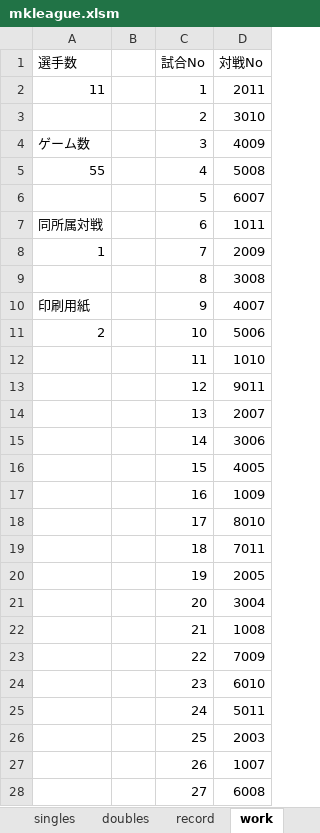
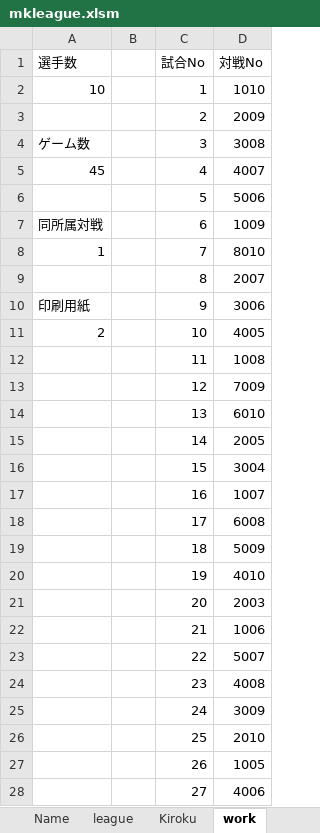
Before and after one commit to kazdeguchi/badminton_utils, an Excel workbook: league/mkleague.xlsm, sheet work, drawn as a sheet; only a part is shown; values as stored, in another font and other column widths than the file's, no borders; the diff covers the shown part only; the diff names each change by its address in the sheet, - before the commit and + after, or states it on an @@ line.

```diff
--- a/league/mkleague.xlsm (sheet work)
+++ b/league/mkleague.xlsm (sheet work)
-sheet tab: record
+sheet tab: Kiroku
-sheet tab: singles
-sheet tab: doubles
-A2 (選手数): 11
+A2 (選手数): 10
-D2 (対戦No): 2011
+D2 (対戦No): 1010
-D3 (対戦No): 3010
+D3 (対戦No): 2009
-D4 (対戦No): 4009
+D4 (対戦No): 3008
-A5 (選手数): 55
+A5 (選手数): 45
-D5 (対戦No): 5008
+D5 (対戦No): 4007
-D6 (対戦No): 6007
+D6 (対戦No): 5006
-D7 (対戦No): 1011
+D7 (対戦No): 1009
-D8 (対戦No): 2009
+D8 (対戦No): 8010
-D9 (対戦No): 3008
+D9 (対戦No): 2007
-D10 (対戦No): 4007
+D10 (対戦No): 3006
-D11 (対戦No): 5006
+D11 (対戦No): 4005
-D12 (対戦No): 1010
+D12 (対戦No): 1008
-D13 (対戦No): 9011
+D13 (対戦No): 7009
-D14 (対戦No): 2007
+D14 (対戦No): 6010
-D15 (対戦No): 3006
+D15 (対戦No): 2005
-D16 (対戦No): 4005
+D16 (対戦No): 3004
-D17 (対戦No): 1009
+D17 (対戦No): 1007
-D18 (対戦No): 8010
+D18 (対戦No): 6008
-D19 (対戦No): 7011
+D19 (対戦No): 5009
-D20 (対戦No): 2005
+D20 (対戦No): 4010
-D21 (対戦No): 3004
+D21 (対戦No): 2003
-D22 (対戦No): 1008
+D22 (対戦No): 1006
-D23 (対戦No): 7009
+D23 (対戦No): 5007
-D24 (対戦No): 6010
+D24 (対戦No): 4008
-D25 (対戦No): 5011
+D25 (対戦No): 3009
-D26 (対戦No): 2003
+D26 (対戦No): 2010
-D27 (対戦No): 1007
+D27 (対戦No): 1005
-D28 (対戦No): 6008
+D28 (対戦No): 4006
```
Also changed, not shown: 10 removed rows and 18 edited cells elsewhere in this sheet, sheet Name, sheet league, sheet Kiroku, other sheet tabs, charts or pictures, 4 other files.
